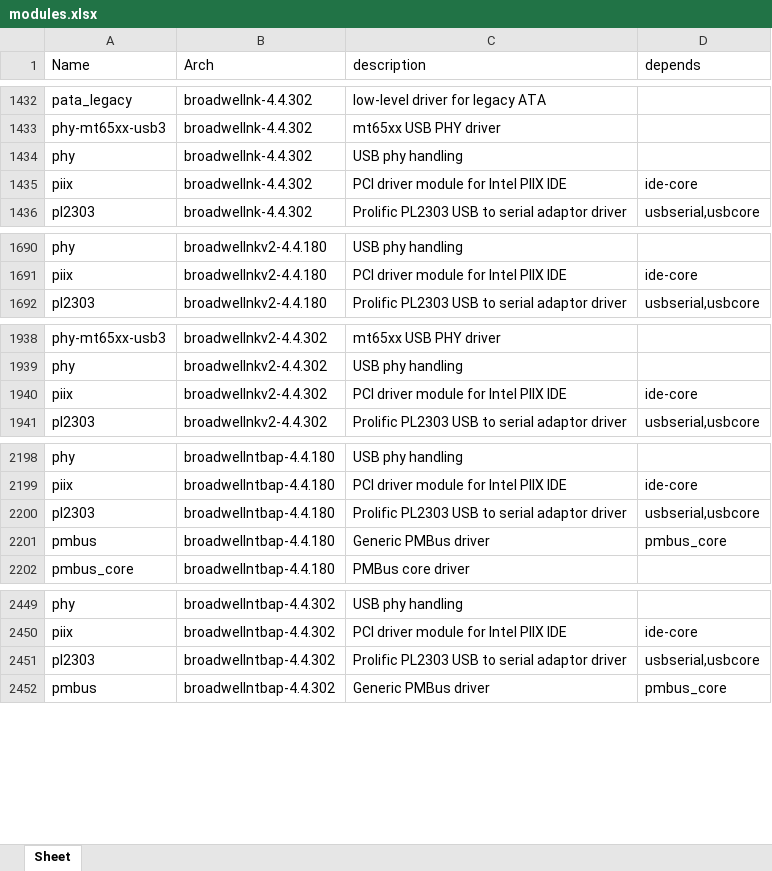
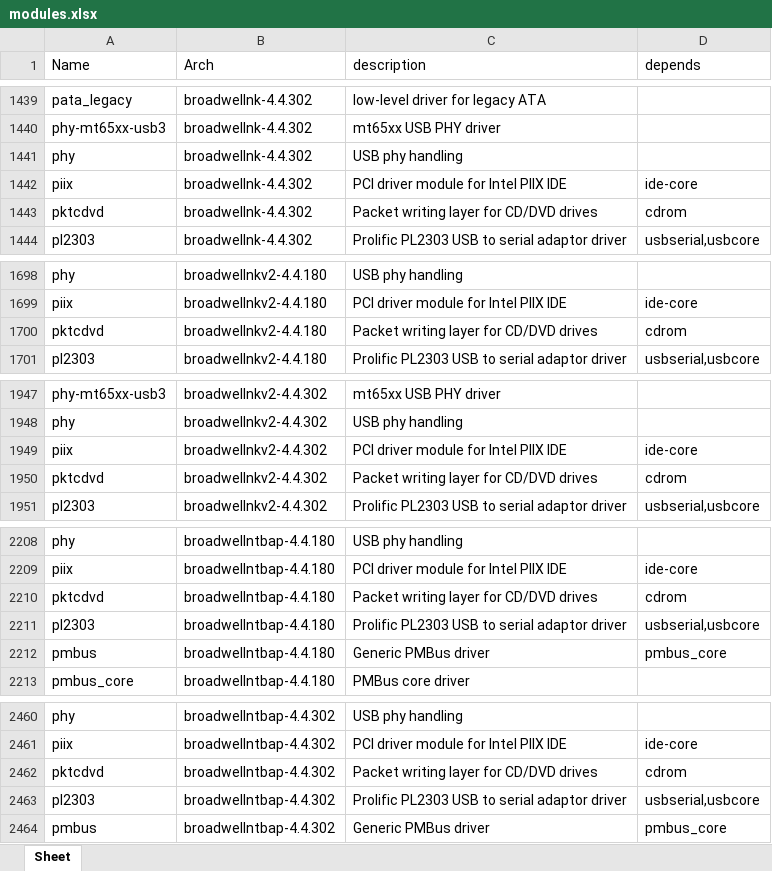
Before and after one commit to RROrg/rr, an Excel workbook: docs/modules.xlsx, sheet Sheet, drawn as a sheet; only a part is shown, gaps mark what is left out; values as stored, in another font and other column widths than the file's, no borders; the diff covers the shown part only; the diff names each change by its address in the sheet, - before the commit and + after, or states it on an @@ line.

```diff
--- a/docs/modules.xlsx (sheet Sheet)
+++ b/docs/modules.xlsx (sheet Sheet)
+row 1443: pktcdvd | broadwellnk-4.4.302 | Packet writing layer for CD/DVD drives | cdrom
+row 1700: pktcdvd | broadwellnkv2-4.4.180 | Packet writing layer for CD/DVD drives | cdrom
+row 1950: pktcdvd | broadwellnkv2-4.4.302 | Packet writing layer for CD/DVD drives | cdrom
+row 2210: pktcdvd | broadwellntbap-4.4.180 | Packet writing layer for CD/DVD drives | cdrom
+row 2462: pktcdvd | broadwellntbap-4.4.302 | Packet writing layer for CD/DVD drives | cdrom
```
Also changed, not shown: 35 added rows elsewhere in this sheet, docs/addons.xlsx, docs/models.xlsx, 3 other files.
